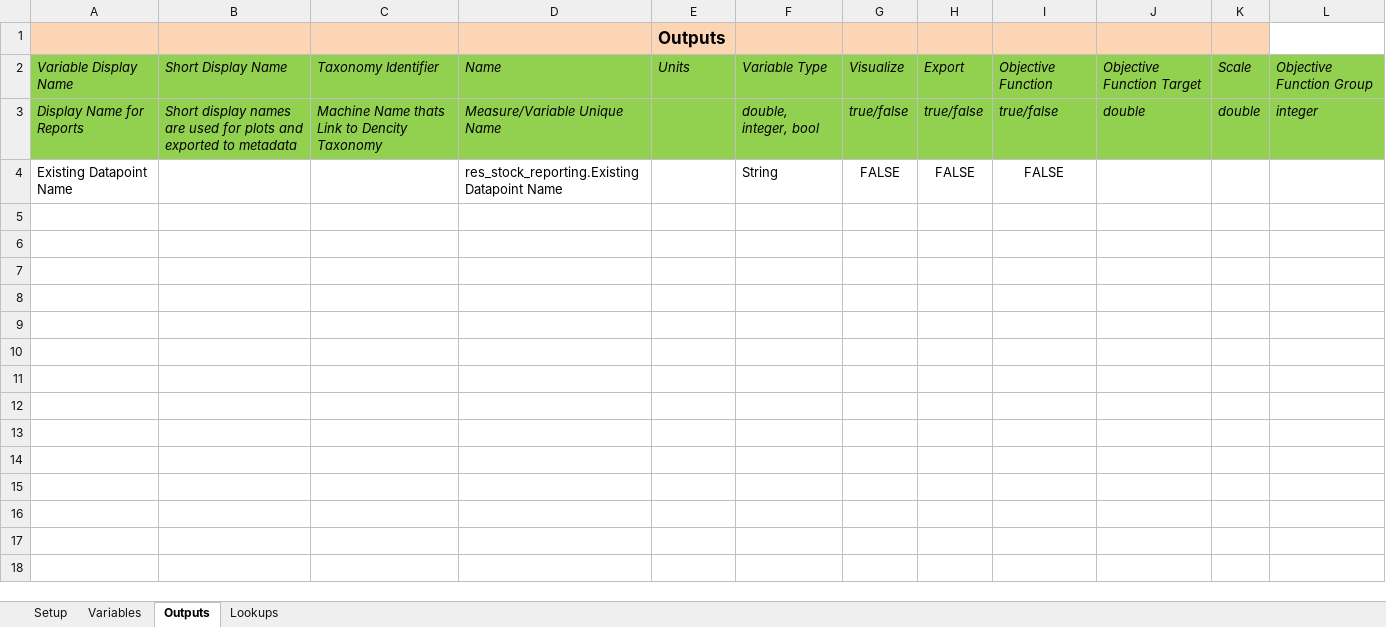
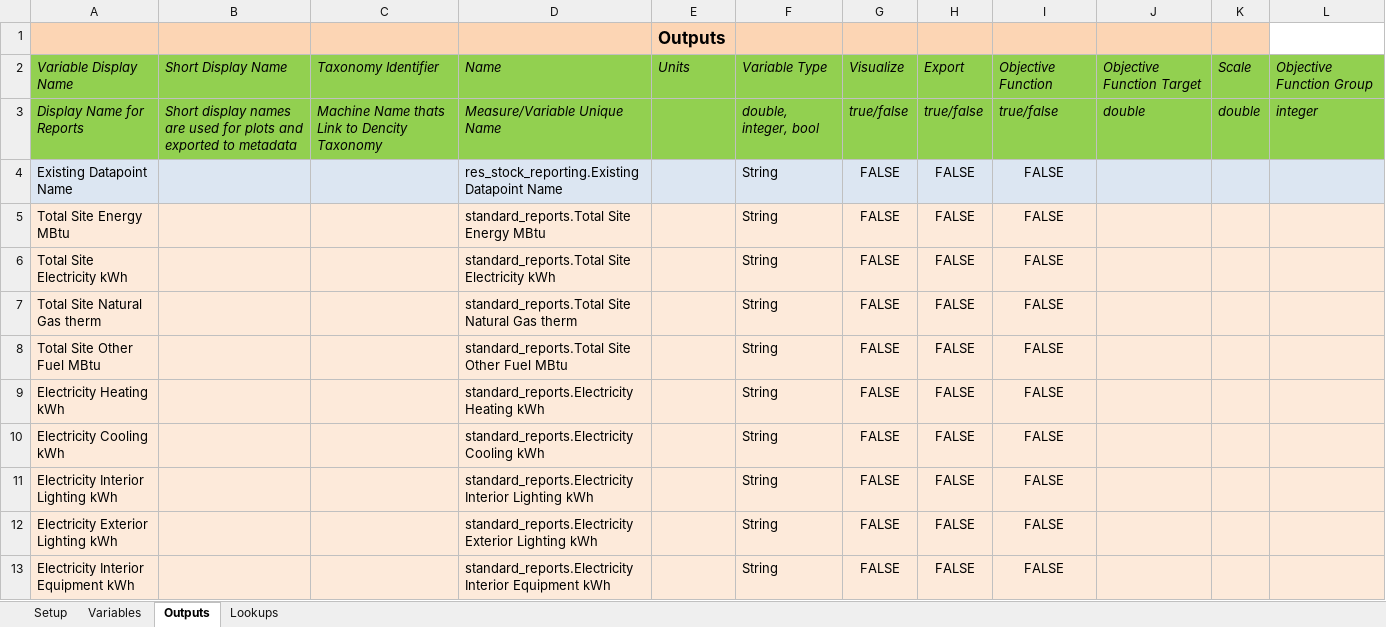
Before and after one commit to NREL/resstock, an Excel workbook: projects/res_stock_pnw_upgrades.xlsx, sheet Outputs, drawn as a sheet; only a part is shown; values as stored, in another font and other column widths than the file's, no borders; the diff covers the shown part only; the diff names each change by its address in the sheet, - before the commit and + after, or states it on an @@ line.

```diff
--- a/projects/res_stock_pnw_upgrades.xlsx (sheet Outputs)
+++ b/projects/res_stock_pnw_upgrades.xlsx (sheet Outputs)
-A4:L4 fill: none
+A4:L4 fill: #DCE6F2
+row 5: Total Site Energy MBtu |  |  | standard_reports.Total Site Energy MBtu |  | String | FALSE | FALSE | FALSE
+row 6: Total Site Electricity kWh |  |  | standard_reports.Total Site Electricity kWh |  | String | FALSE | FALSE | FALSE
+row 7: Total Site Natural Gas therm |  |  | standard_reports.Total Site Natural Gas therm |  | String | FALSE | FALSE | FALSE
+row 8: Total Site Other Fuel MBtu |  |  | standard_reports.Total Site Other Fuel MBtu |  | String | FALSE | FALSE | FALSE
+row 9: Electricity Heating kWh |  |  | standard_reports.Electricity Heating kWh |  | String | FALSE | FALSE | FALSE
+row 10: Electricity Cooling kWh |  |  | standard_reports.Electricity Cooling kWh |  | String | FALSE | FALSE | FALSE
+row 11: Electricity Interior Lighting kWh |  |  | standard_reports.Electricity Interior Lighting kWh |  | String | FALSE | FALSE | FALSE
+row 12: Electricity Exterior Lighting kWh |  |  | standard_reports.Electricity Exterior Lighting kWh |  | String | FALSE | FALSE | FALSE
+row 13: Electricity Interior Equipment kWh |  |  | standard_reports.Electricity Interior Equipment kWh |  | String | FALSE | FALSE | FALSE
```
Also changed, not shown: 9 added rows elsewhere in this sheet, sheet Variables, projects/res_stock_pnw_existing.xlsx, 7 other files.
